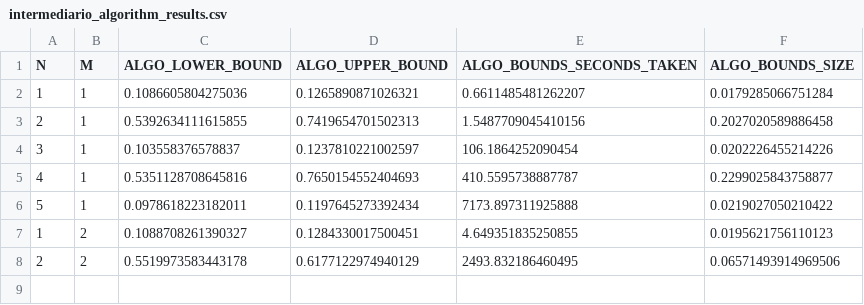
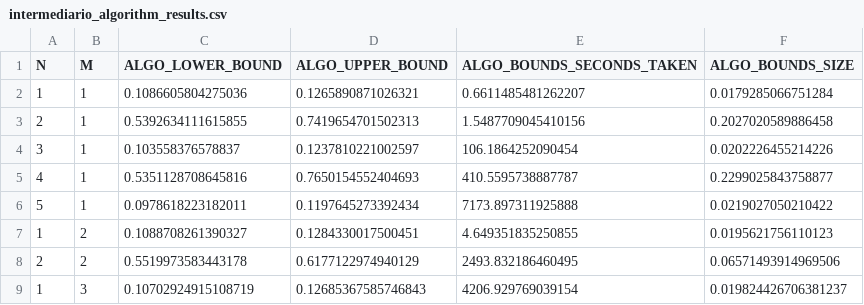
Before and after one commit to Causal-Inference-Group-C4AI/Linear-Programming-For-Interventional-Queries, a CSV file: resultados_intermediários/intermediario_algorithm_results.csv, drawn as a sheet.

```diff
--- a/resultados_intermediários/intermediario_algorithm_results.csv
+++ b/resultados_intermediários/intermediario_algorithm_results.csv
@@ -8 +8,2 @@ N,M,ALGO_LOWER_BOUND,ALGO_UPPER_BOUND,ALGO_BOUNDS_SECONDS_TAKEN,ALGO_BOUNDS_SIZE
 2,2,0.5519973583443178,0.6177122974940129,2493.832186460495,0.06571493914969506
+1,3,0.10702924915108719,0.12685367585746843,4206.929769039154,0.019824426706381237
```
Also changed, not shown: resultados_intermediários/merged_bounds.csv, 4 other files.
